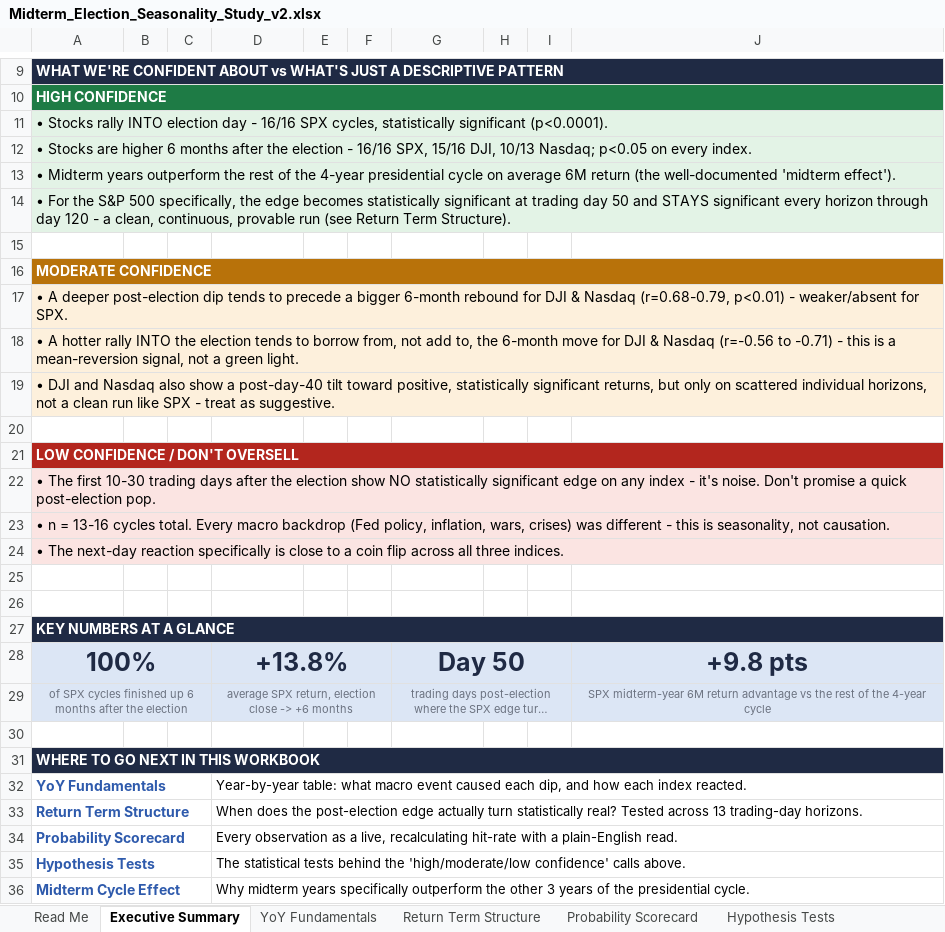
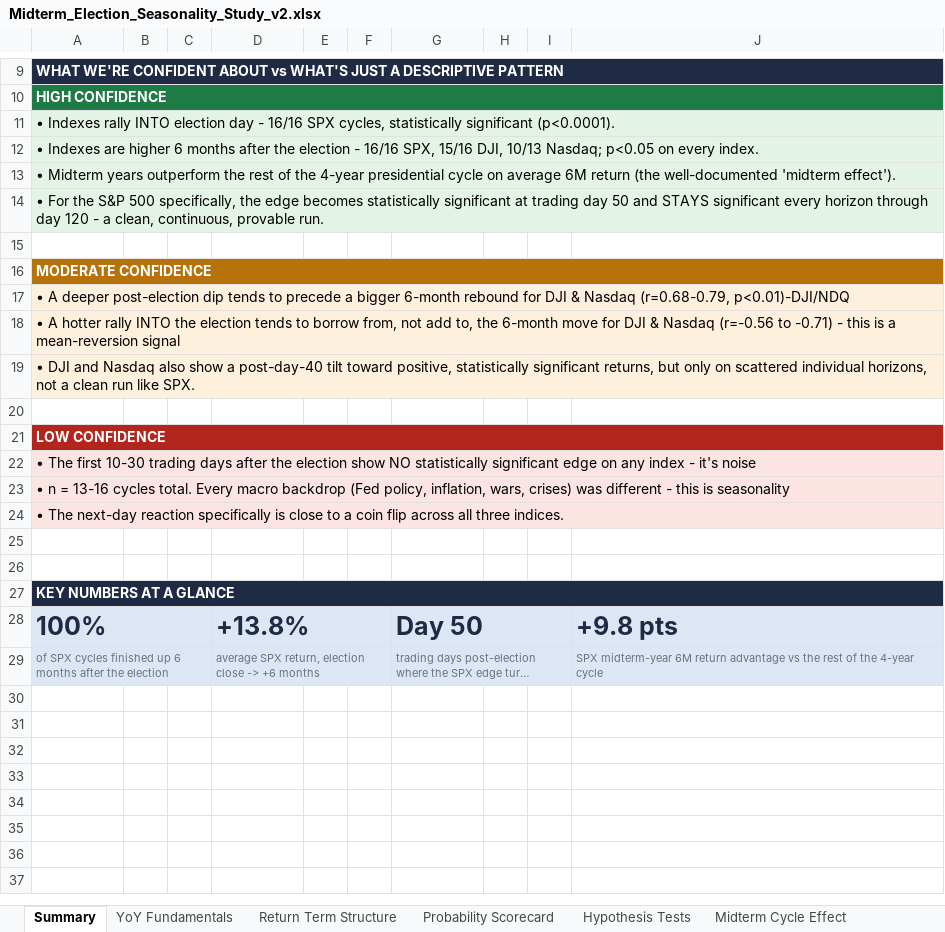
Before and after one commit to shubhamg-ds/midterm_effects_market, an Excel workbook: Midterm_Election_Seasonality_Study_v2.xlsx, sheet Summary, drawn as a sheet; only a part is shown, gaps mark what is left out; long unchanged cells end in …; values as stored, in another font and other column widths than the file's, no borders; the diff covers the shown part only; the diff names each change by its address in the sheet, - before the commit and + after, or states it on an @@ line.

```diff
--- a/Midterm_Election_Seasonality_Study_v2.xlsx (sheet Summary)
+++ b/Midterm_Election_Seasonality_Study_v2.xlsx (sheet Summary)
-sheet tab: Executive Summary
+sheet tab: Summary
-sheet tab: Read Me
-A11: • Stocks rally INTO…
+A11: • Indexes rally INTO…
-A12: • Stocks are higher…
+A12: • Indexes are higher…
-A14: …continuous, provable run (see Return Term Structure).
+A14: …continuous, provable run.
-A17: …Nasdaq (r=0.68-0.79, p<0.01) - weaker/absent for SPX.
+A17: …Nasdaq (r=0.68-0.79, p<0.01)-DJI/NDQ
-A18: …a mean-reversion signal, not a green light.
+A18: …a mean-reversion signal
-A19: …run like SPX - treat as suggestive.
+A19: …run like SPX.
-A21: LOW CONFIDENCE / DON'T OVERSELL
+A21: LOW CONFIDENCE
-A22: …- it's noise. Don't promise a quick post-election pop.
+A22: …- it's noise
-A23: …this is seasonality, not causation.
+A23: …this is seasonality
-A28:A29 alignment: center
+A28:A29 alignment: left
-D28:D29 alignment: center
+D28:D29 alignment: left
-G28:G29 alignment: center
+G28:G29 alignment: left
-J28:J29 alignment: center
+J28:J29 alignment: left
-row 30: (empty)
-row 31: WHERE TO GO NEXT IN THIS WORKBOOK
-row 32: YoY Fundamentals |  |  | Year-by-year table: what macro event caused each dip, and how each index reacted.
-row 33: Return Term Structure |  |  | When does the post-election edge actually turn statistically real? Tested across 13 trading-day horizons.
-row 34: Probability Scorecard |  |  | Every observation as a live, recalculating hit-rate with a plain-English read.
-row 35: Hypothesis Tests |  |  | The statistical tests behind the 'high/moderate/low confidence' calls above.
-row 36: Midterm Cycle Effect |  |  | Why midterm years specifically outperform the other 3 years of the presidential cycle.
```
Also changed, not shown: 3 edited cells elsewhere in this sheet, sheet YoY Fundamentals, sheet Probability Scorecard, sheet Hypothesis Tests, sheet Midterm Cycle Effect, sheet Return Term Structure, sheet Data - NASDAQ, 5 more sheets, charts or pictures, 2 other files.
